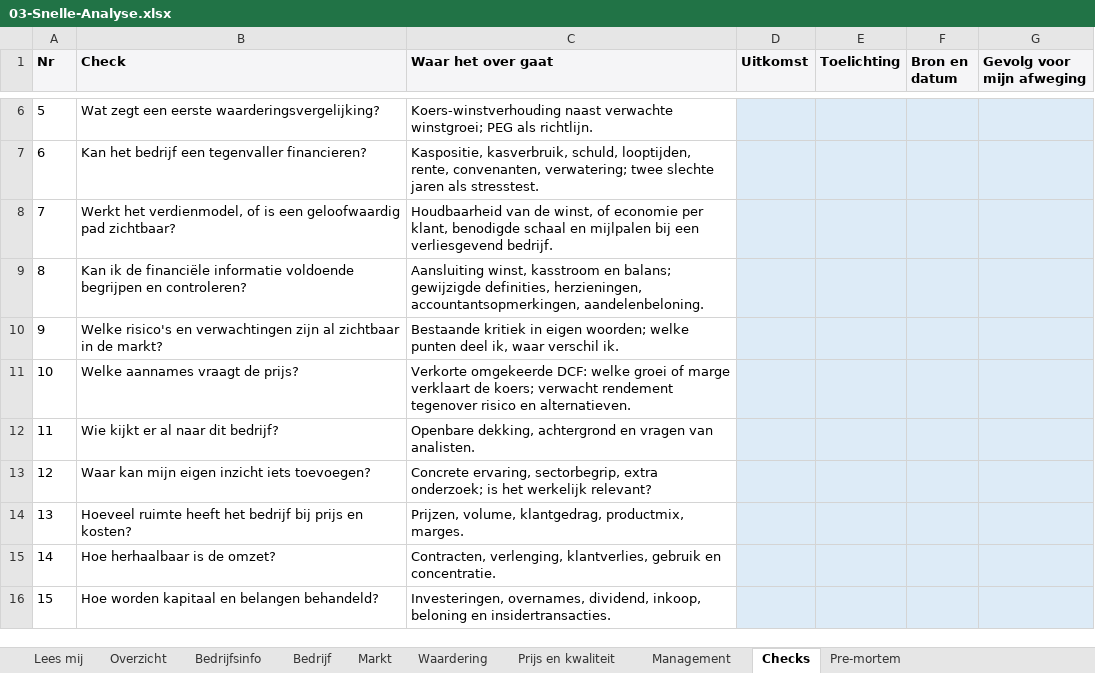
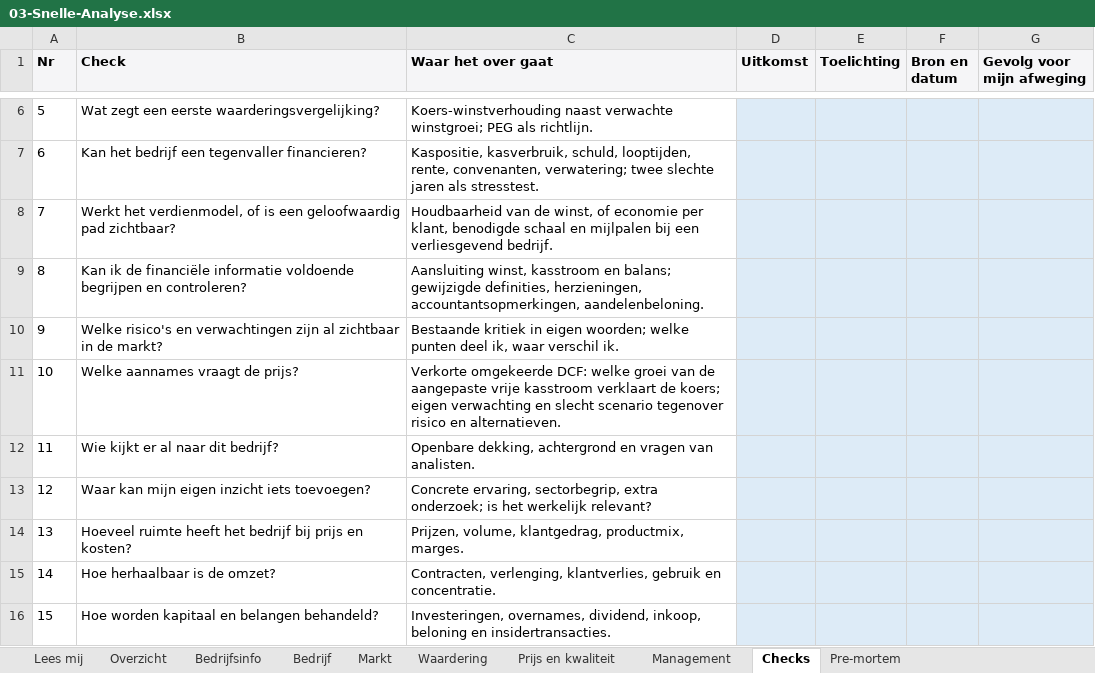
Before and after one commit to keesvanwanrooij/belegger-kees-methode, an Excel workbook: 05-Resources/Templates/03-Snelle-Analyse.xlsx, sheet Checks, drawn as a sheet; only a part is shown, gaps mark what is left out; values as stored, in another font and other column widths than the file's, no borders; the diff names each change by its address in the sheet, - before the commit and + after, or states it on an @@ line.

```diff
--- a/05-Resources/Templates/03-Snelle-Analyse.xlsx (sheet Checks)
+++ b/05-Resources/Templates/03-Snelle-Analyse.xlsx (sheet Checks)
-C11 (Waar het over gaat): …welke groei of marge verklaart de koers; verwacht rendement tegenover risico…
+C11 (Waar het over gaat): …welke groei van de aangepaste vrije kasstroom verklaart de koers; eigen verwachting en slecht scenario tegenover risico…
```
Also changed, not shown: sheet Waardering, sheet Lees mij, sheet Bedrijfsinfo, formulas that keep their value, 05-Resources/Templates/02-Screening.xlsx, 24 other files.
